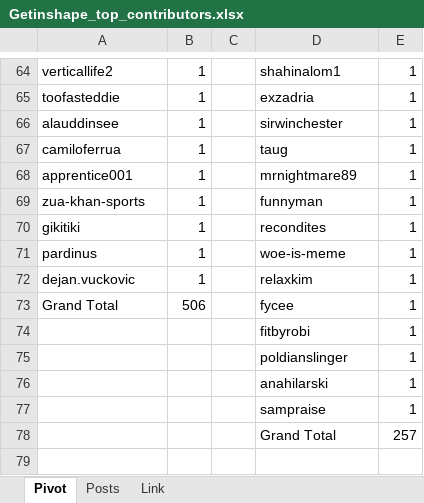
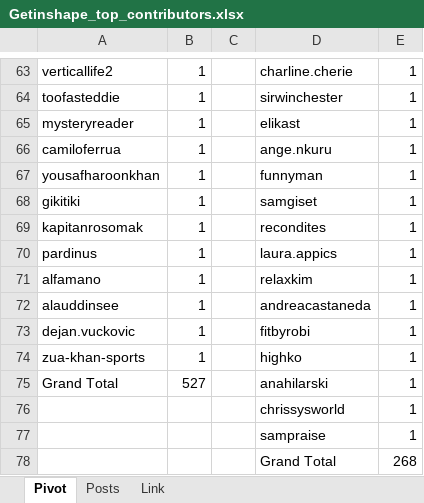
Before and after one commit to stats-generator/Actifit, an Excel workbook: Getinshape_top_contributors.xlsx, sheet Pivot, drawn as a sheet; only a part is shown, gaps mark what is left out; values as stored, in another font and other column widths than the file's, no borders; removed rows and columns are numbered as before the commit, all else as after; the diff covers the shown part only; the diff names each change by its address in the sheet, - before the commit and + after, or states it on an @@ line.

```diff
--- a/Getinshape_top_contributors.xlsx (sheet Pivot)
+++ b/Getinshape_top_contributors.xlsx (sheet Pivot)
-D63: shahinalom1
+D63: charline.cherie
-D64: exzadria
+D64: sirwinchester
-A65: alauddinsee
+A65: mysteryreader
-D65: sirwinchester
+D65: elikast
-D66: taug
+D66: ange.nkuru
-row 68: apprentice001 | 1 |  | mrnightmare89 | 1
-A67: zua-khan-sports
+A67: yousafharoonkhan
-D68: recondites
+D68: samgiset
+row 69: kapitanrosomak | 1 |  | recondites | 1
-D70: woe-is-meme
+D70: laura.appics
+row 71: alfamano | 1 |  | relaxkim | 1
+row 72: alauddinsee | 1 |  | andreacastaneda | 1
-D73: relaxkim
+D73: fitbyrobi
+row 74: zua-khan-sports | 1 |  | highko | 1
-B75: 506
+B75: 527
-D75: fycee
+D75: anahilarski
-row 74:  |  |  | fitbyrobi | 1
-D76: poldianslinger
+D76: chrissysworld
-row 76:  |  |  | anahilarski | 1
-E78: 257
+E78: 268
```
Also changed, not shown: 23 added rows, 24 removed rows and 52 edited cells elsewhere in this sheet, sheet Posts.
